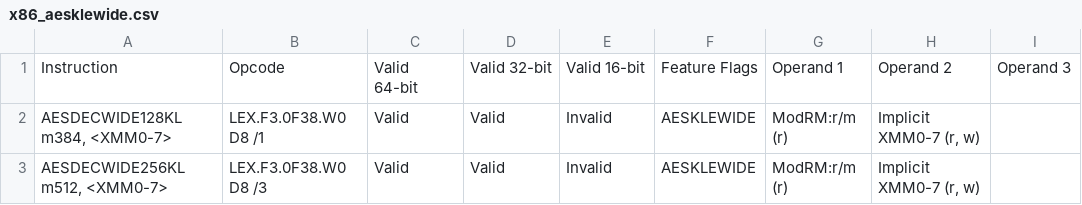
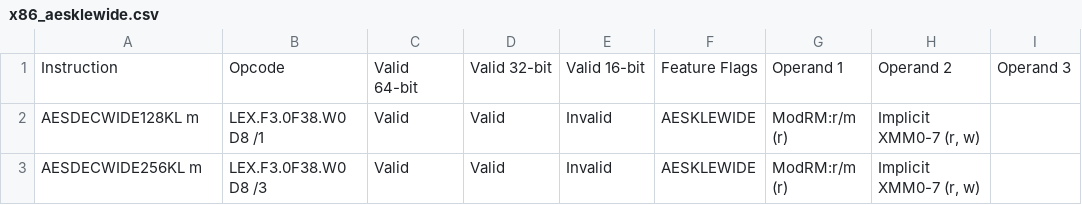
Before and after one commit to michaeljclark/x86, a CSV file: data/x86_aesklewide.csv, drawn as a sheet; only a part is shown; the diff names each change by its address in the sheet, - before the commit and + after, or states it on an @@ line.

Commit message:
metadata: ammend operand formats for AESKLE extensions

```diff
--- a/data/x86_aesklewide.csv
+++ b/data/x86_aesklewide.csv
-A2: AESDECWIDE128KL m384, <XMM0-7>
+A2: AESDECWIDE128KL m
-A3: AESDECWIDE256KL m512, <XMM0-7>
+A3: AESDECWIDE256KL m
```
Also changed, not shown: data/x86_aeskle.csv.
